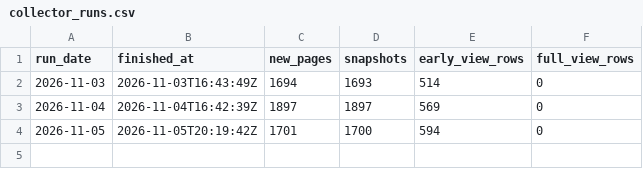
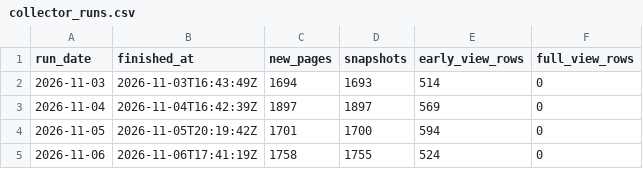
Before and after one commit to pranjalts07/first48, a CSV file: collector_runs.csv, drawn as a sheet.

```diff
--- a/collector_runs.csv
+++ b/collector_runs.csv
@@ -4 +4,2 @@ run_date,finished_at,new_pages,snapshots,early_view_rows,full_view_rows
 2026-11-05,2026-11-05T20:19:42Z,1701,1700,594,0
+2026-11-06,2026-11-06T17:41:19Z,1758,1755,524,0
```
